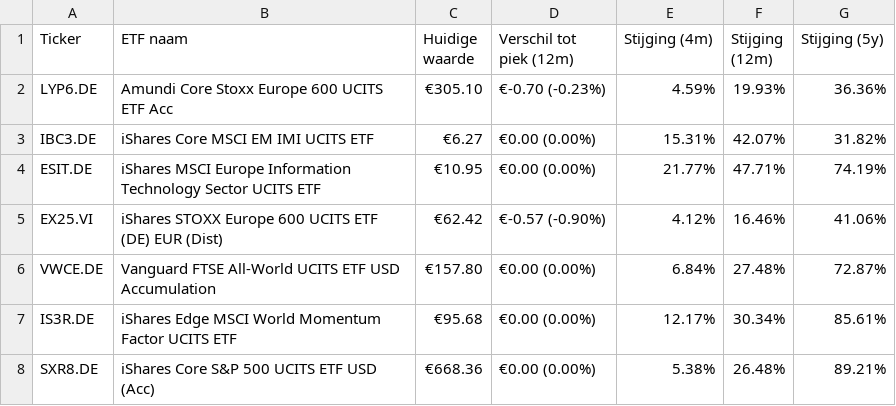
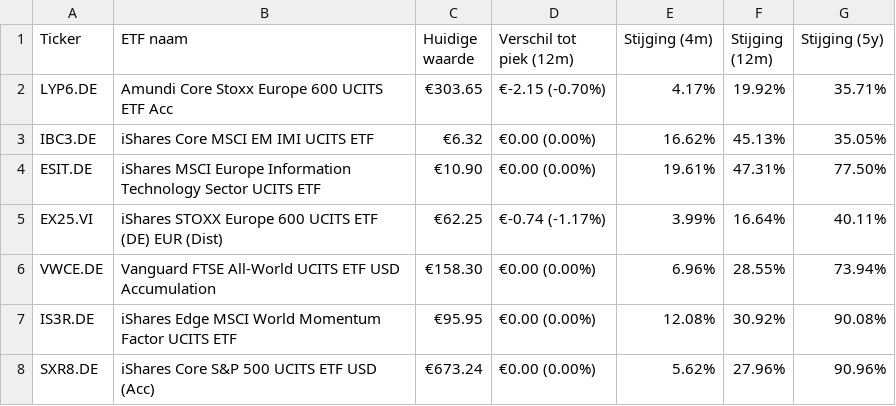
Before and after one commit to koen-vdaa/dagelijkse_export_site, a CSV file: docs/etf_overzicht.csv, drawn as a sheet; only a part is shown; the diff covers the shown part only.

```diff
--- a/docs/etf_overzicht.csv
+++ b/docs/etf_overzicht.csv
@@ -1,8 +1,8 @@
 Ticker,ETF naam,Huidige waarde,Verschil tot piek (12m),Stijging (4m),Stijging (12m),Stijging (5y)
-LYP6.DE,Amundi Core Stoxx Europe 600 UCITS ETF Acc,€305.10,€-0.70 (-0.23%),4.59%,19.93%,36.36%
-IBC3.DE,iShares Core MSCI EM IMI UCITS ETF,€6.27,€0.00 (0.00%),15.31%,42.07%,31.82%
-ESIT.DE,iShares MSCI Europe Information Technology Sector UCITS ETF,€10.95,€0.00 (0.00%),21.77%,47.71%,74.19%
-EX25.VI,iShares STOXX Europe 600 UCITS ETF (DE) EUR (Dist),€62.42,€-0.57 (-0.90%),4.12%,16.46%,41.06%
-VWCE.DE,Vanguard FTSE All-World UCITS ETF USD Accumulation,€157.80,€0.00 (0.00%),6.84%,27.48%,72.87%
-IS3R.DE,iShares Edge MSCI World Momentum Factor UCITS ETF,€95.68,€0.00 (0.00%),12.17%,30.34%,85.61%
-SXR8.DE,iShares Core S&P 500 UCITS ETF USD (Acc),€668.36,€0.00 (0.00%),5.38%,26.48%,89.21%
+LYP6.DE,Amundi Core Stoxx Europe 600 UCITS ETF Acc,€303.65,€-2.15 (-0.70%),4.17%,19.92%,35.71%
+IBC3.DE,iShares Core MSCI EM IMI UCITS ETF,€6.32,€0.00 (0.00%),16.62%,45.13%,35.05%
+ESIT.DE,iShares MSCI Europe Information Technology Sector UCITS ETF,€10.90,€0.00 (0.00%),19.61%,47.31%,77.50%
+EX25.VI,iShares STOXX Europe 600 UCITS ETF (DE) EUR (Dist),€62.25,€-0.74 (-1.17%),3.99%,16.64%,40.11%
+VWCE.DE,Vanguard FTSE All-World UCITS ETF USD Accumulation,€158.30,€0.00 (0.00%),6.96%,28.55%,73.94%
+IS3R.DE,iShares Edge MSCI World Momentum Factor UCITS ETF,€95.95,€0.00 (0.00%),12.08%,30.92%,90.08%
+SXR8.DE,iShares Core S&P 500 UCITS ETF USD (Acc),€673.24,€0.00 (0.00%),5.62%,27.96%,90.96%
```
Also changed, not shown: 16 edited cells elsewhere in this file, 3 other files.
